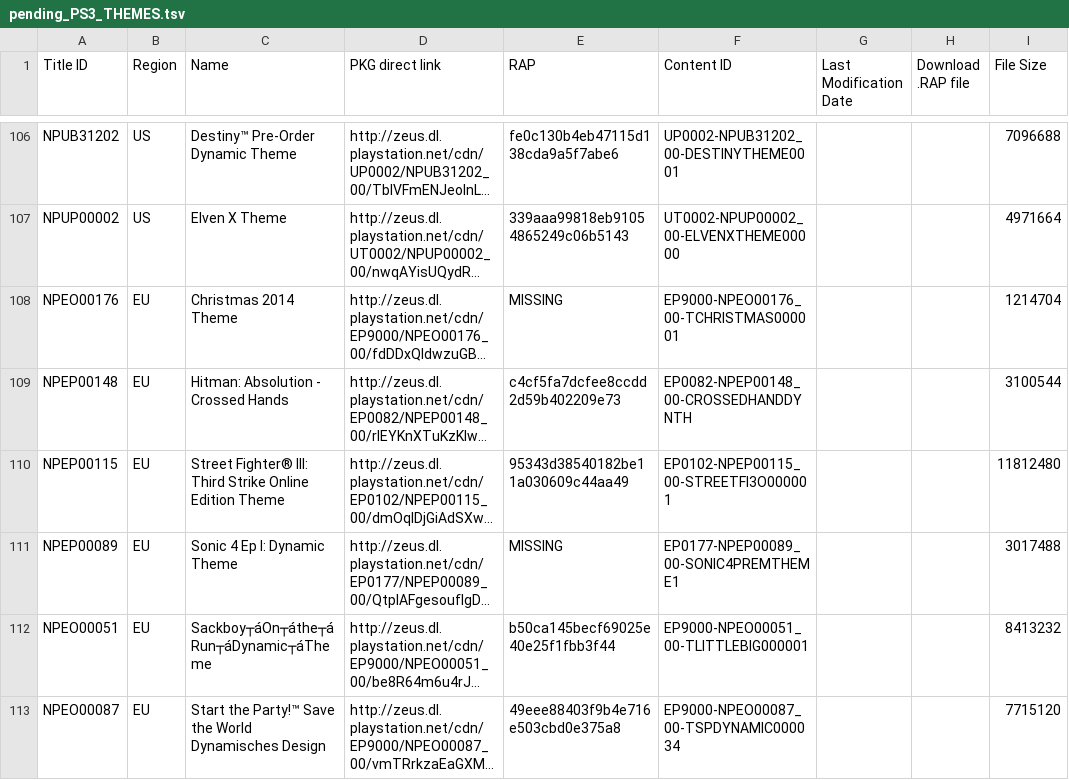
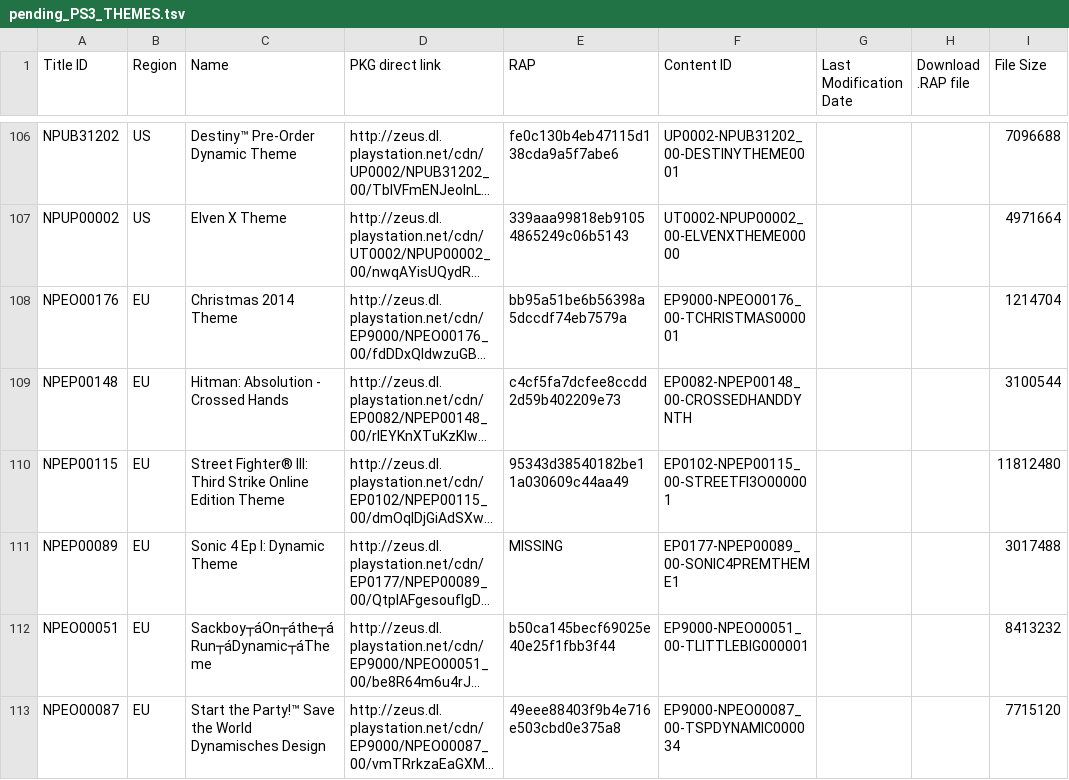
Before and after one commit to jy95/pkgi-ps3-nopaystation, a TSV file: input/pending_PS3_THEMES.tsv, drawn as a sheet; only a part is shown, gaps mark what is left out; long unchanged cells end in …; the diff names each change by its address in the sheet, - before the commit and + after, or states it on an @@ line.

```diff
--- a/input/pending_PS3_THEMES.tsv
+++ b/input/pending_PS3_THEMES.tsv
-E108 (RAP): MISSING
+E108 (RAP): bb95a51be6b56398a5dccdf74eb7579a
```
Also changed, not shown: input/pending_PS3_GAMES.tsv, output/pkgi_games_pending.csv, 4 other files.
